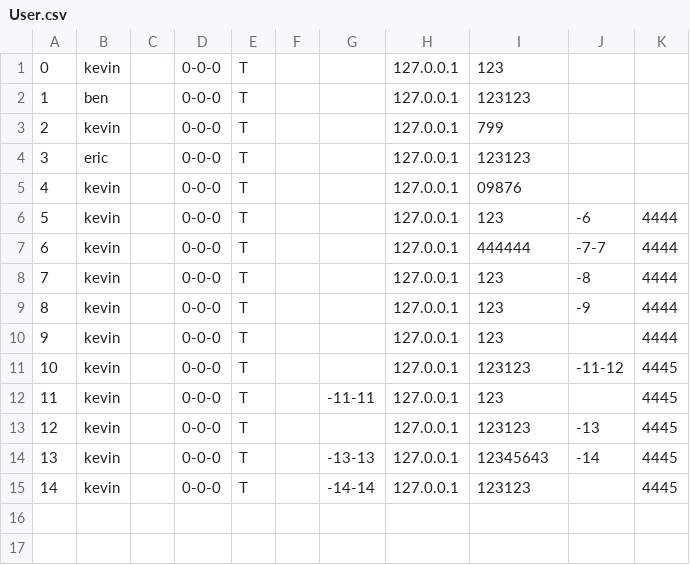
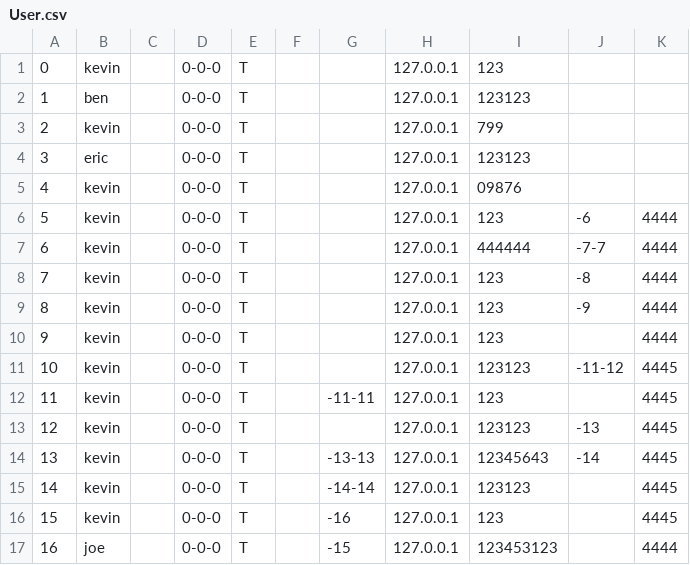
Before and after one commit to CSC207-2022F-UofT/course-project-fixthewifi, a CSV file: User.csv, drawn as a sheet.

```diff
--- a/User.csv
+++ b/User.csv
@@ -15 +15,3 @@
 "14","kevin","","0-0-0","T","","-14-14","127.0.0.1","123123","","4445"
+"15","kevin","","0-0-0","T","","-16","127.0.0.1","123","","4445"
+"16","joe","","0-0-0","T","","-15","127.0.0.1","123453123","","4444"
```
Also changed, not shown: 1 other file.
